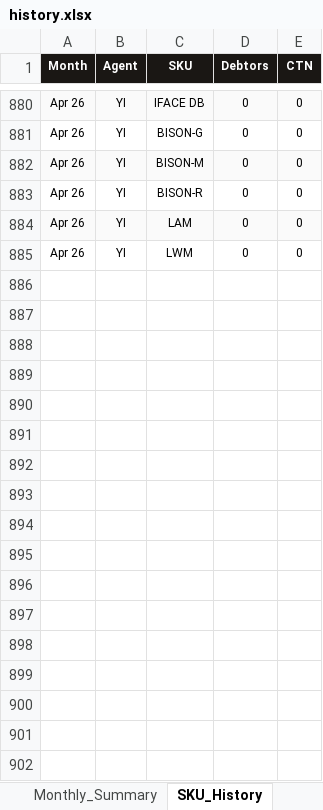
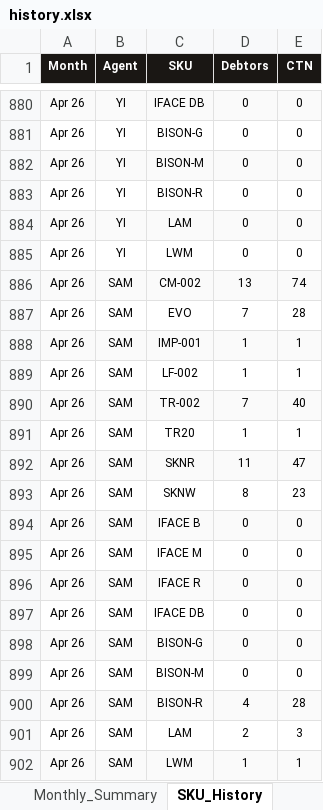
Before and after one commit to izfoo0121-lab/md-dashboard, an Excel workbook: history.xlsx, sheet SKU_History, drawn as a sheet; only a part is shown, gaps mark what is left out; values as stored, in another font and other column widths than the file's, no borders; the diff names each change by its address in the sheet, - before the commit and + after, or states it on an @@ line.

```diff
--- a/history.xlsx (sheet SKU_History)
+++ b/history.xlsx (sheet SKU_History)
+row 886: Apr 26 | SAM | CM-002 | 13 | 74
+row 887: Apr 26 | SAM | EVO | 7 | 28
+row 888: Apr 26 | SAM | IMP-001 | 1 | 1
+row 889: Apr 26 | SAM | LF-002 | 1 | 1
+row 890: Apr 26 | SAM | TR-002 | 7 | 40
+row 891: Apr 26 | SAM | TR20 | 1 | 1
+row 892: Apr 26 | SAM | SKNR | 11 | 47
+row 893: Apr 26 | SAM | SKNW | 8 | 23
+row 894: Apr 26 | SAM | IFACE B | 0 | 0
+row 895: Apr 26 | SAM | IFACE M | 0 | 0
+row 896: Apr 26 | SAM | IFACE R | 0 | 0
+row 897: Apr 26 | SAM | IFACE DB | 0 | 0
+row 898: Apr 26 | SAM | BISON-G | 0 | 0
+row 899: Apr 26 | SAM | BISON-M | 0 | 0
+row 900: Apr 26 | SAM | BISON-R | 4 | 28
+row 901: Apr 26 | SAM | LAM | 2 | 3
+row 902: Apr 26 | SAM | LWM | 1 | 1
```
Also changed, not shown: sheet Monthly_Summary, 4 other files.
